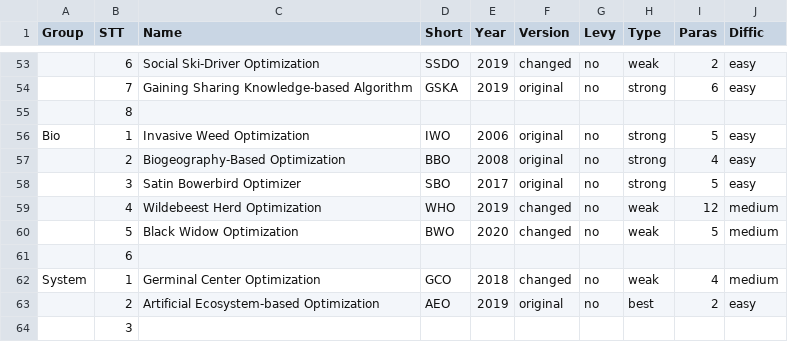
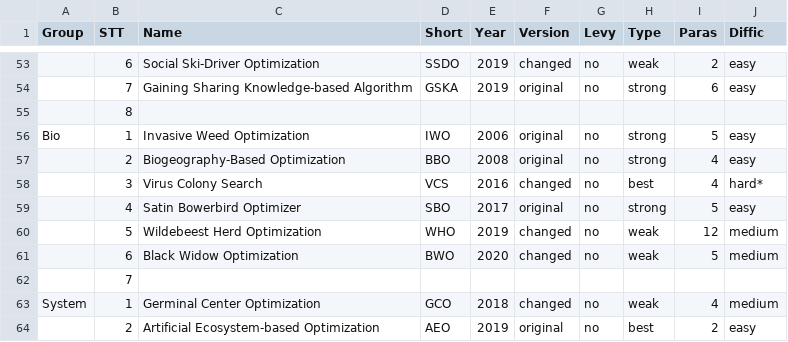
Before and after one commit to thieu1995/mealpy, a CSV file: models_history.csv, drawn as a sheet; only a part is shown, gaps mark what is left out; the shorter side is filled out with more unchanged rows.

Commit message:
Added Virus Colony Search (VCS) to bio_group

```diff
--- a/models_history.csv
+++ b/models_history.csv
@@ -57,6 +57,7 @@ Bio,1,Invasive Weed Optimization,IWO,2006,original,no,strong,5,easy
 ,2,Biogeography-Based Optimization,BBO,2008,original,no,strong,4,easy
-,3,Satin Bowerbird Optimizer,SBO,2017,original,no,strong,5,easy
-,4,Wildebeest Herd Optimization,WHO,2019,changed,no,weak,12,medium
-,5,Black Widow Optimization,BWO,2020,changed,no,weak,5,medium
-,6,,,,,,,,
+,3,Virus Colony Search,VCS,2016,changed,no,best,4,hard*
+,4,Satin Bowerbird Optimizer,SBO,2017,original,no,strong,5,easy
+,5,Wildebeest Herd Optimization,WHO,2019,changed,no,weak,12,medium
+,6,Black Widow Optimization,BWO,2020,changed,no,weak,5,medium
+,7,,,,,,,,
 System,1,Germinal Center Optimization,GCO,2018,changed,no,weak,4,medium
```
Also changed, not shown: 4 other files.
